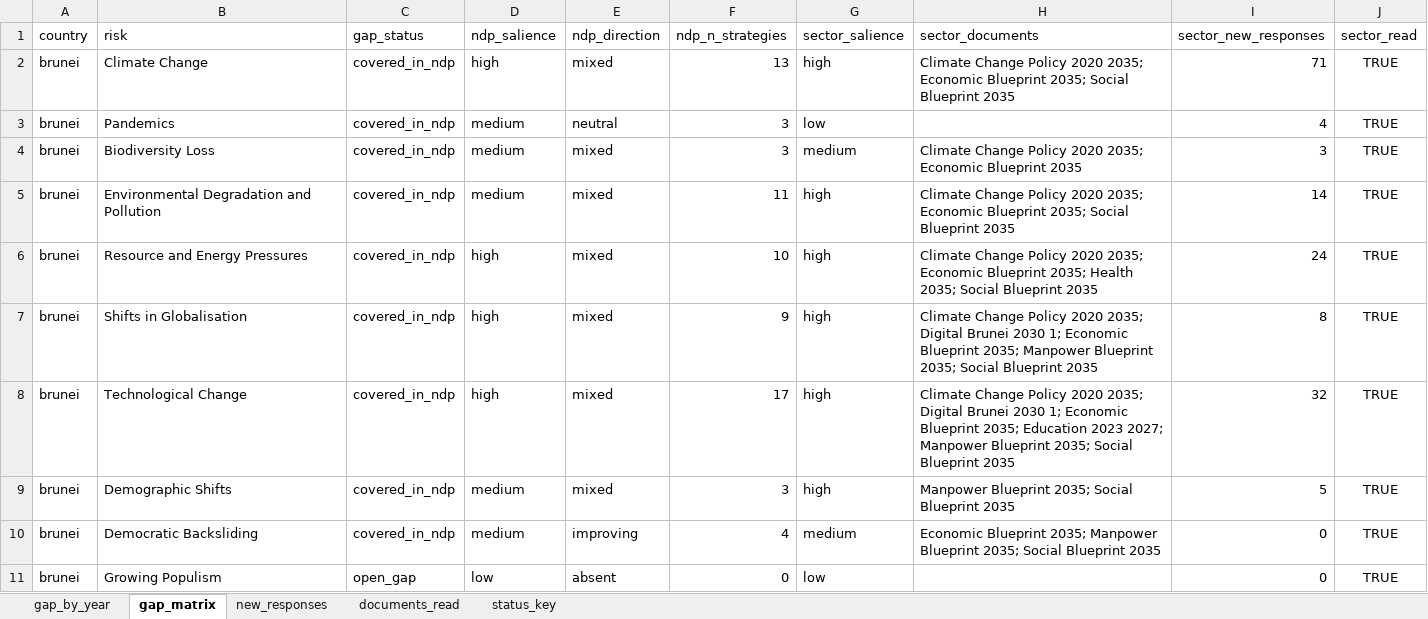
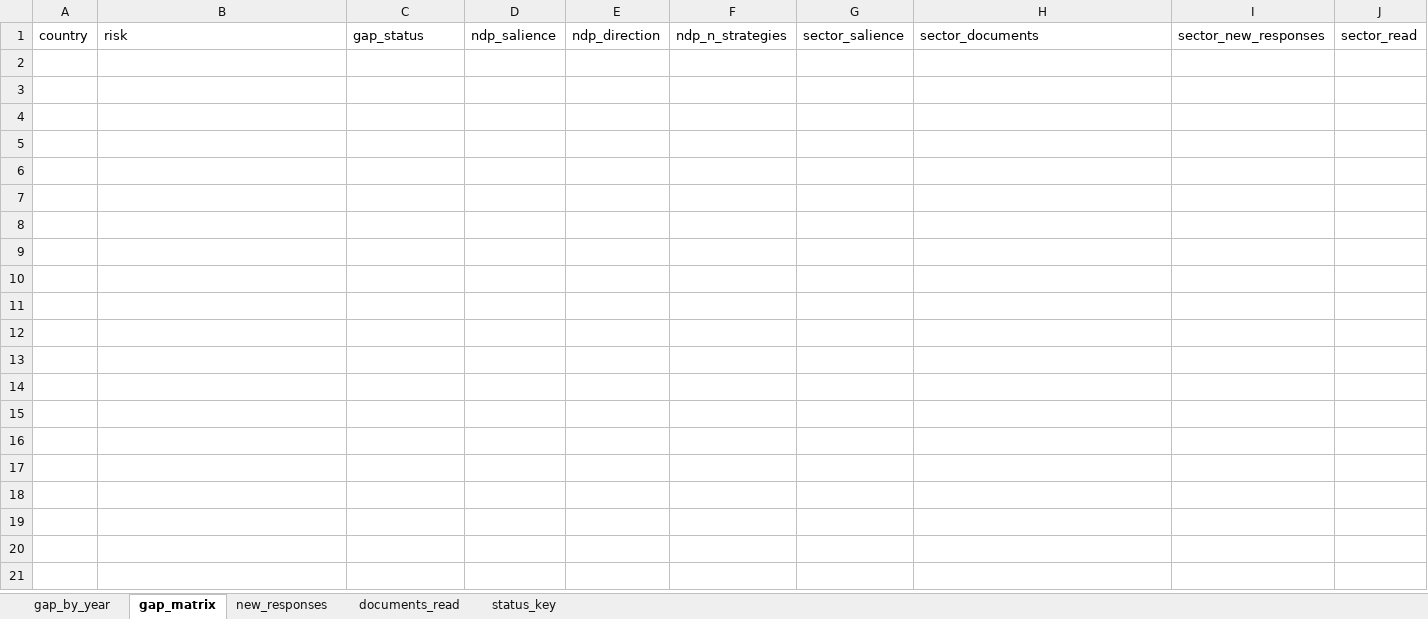
Before and after one commit to SebPasha/PVII_AI_Unveils_Tomorrow_Dashboard, an Excel workbook: SECTOR_GAP.xlsx, sheet gap_matrix, drawn as a sheet; only a part is shown; values as stored, in another font and other column widths than the file's, no borders; the diff covers the shown part only; the diff names each change by its address in the sheet, - before the commit and + after, or states it on an @@ line.

```diff
--- a/SECTOR_GAP.xlsx (sheet gap_matrix)
+++ b/SECTOR_GAP.xlsx (sheet gap_matrix)
-row 2: brunei | Climate Change | covered_in_ndp | high | mixed | 13 | high | Climate Change Policy 2020 2035; Economic Blueprint 2035; Social Blueprint 2035 | 71 | TRUE
-row 3: brunei | Pandemics | covered_in_ndp | medium | neutral | 3 | low |  | 4 | TRUE
-row 4: brunei | Biodiversity Loss | covered_in_ndp | medium | mixed | 3 | medium | Climate Change Policy 2020 2035; Economic Blueprint 2035 | 3 | TRUE
-row 5: brunei | Environmental Degradation and Pollution | covered_in_ndp | medium | mixed | 11 | high | Climate Change Policy 2020 2035; Economic Blueprint 2035; Social Blueprint 2035 | 14 | TRUE
-row 6: brunei | Resource and Energy Pressures | covered_in_ndp | high | mixed | 10 | high | Climate Change Policy 2020 2035; Economic Blueprint 2035; Health 2035; Social Blueprint 2035 | 24 | TRUE
-row 7: brunei | Shifts in Globalisation | covered_in_ndp | high | mixed | 9 | high | Climate Change Policy 2020 2035; Digital Brunei 2030 1; Economic Blueprint 2035; Manpower Blueprint 2035; Social Blueprint 2035 | 8 | TRUE
-row 8: brunei | Technological Change | covered_in_ndp | high | mixed | 17 | high | Climate Change Policy 2020 2035; Digital Brunei 2030 1; Economic Blueprint 2035; Education 2023 2027; Manpower Blueprint 2035; Social Blueprint 2035 | 32 | TRUE
-row 9: brunei | Demographic Shifts | covered_in_ndp | medium | mixed | 3 | high | Manpower Blueprint 2035; Social Blueprint 2035 | 5 | TRUE
-row 10: brunei | Democratic Backsliding | covered_in_ndp | medium | improving | 4 | medium | Economic Blueprint 2035; Manpower Blueprint 2035; Social Blueprint 2035 | 0 | TRUE
-row 11: brunei | Growing Populism | open_gap | low | absent | 0 | low |  | 0 | TRUE
```
Also changed, not shown: 34 removed rows elsewhere in this sheet, sheet gap_by_year, DATA_AUDIT.xlsx, DATA_ISSUES.xlsx, 8 other files.
